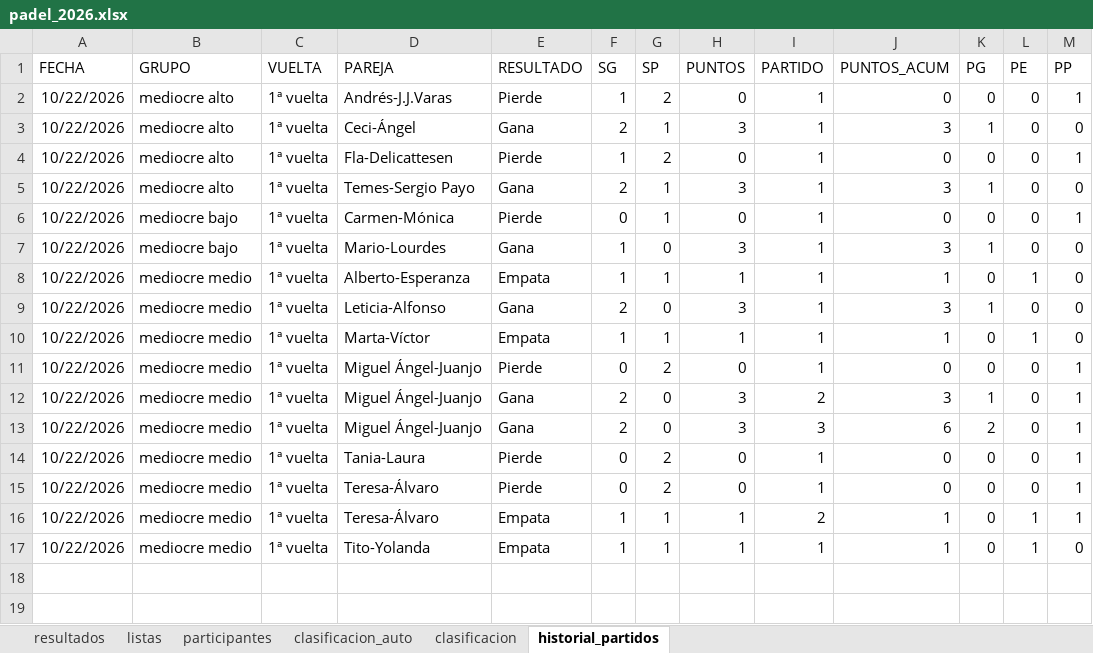
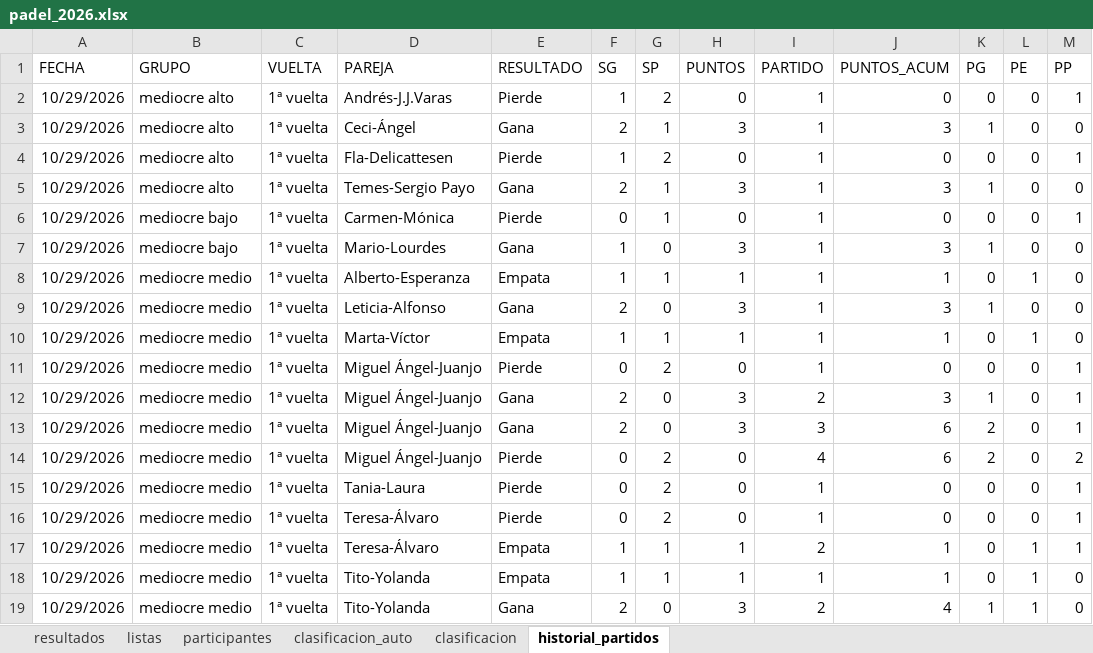
Before and after one commit to lcalle268/campeonato-padel-2026-2027, an Excel workbook: padel_2026.xlsx, sheet historial_partidos, drawn as a sheet; values as stored, in another font and other column widths than the file's, no borders; addresses are those after the commit; the diff names each change by its address in the sheet, - before the commit and + after, or states it on an @@ line.

```diff
--- a/padel_2026.xlsx (sheet historial_partidos)
+++ b/padel_2026.xlsx (sheet historial_partidos)
-A2:A13 (FECHA): 10/22/2026
+A2:A13 (FECHA): 10/29/2026
+row 14: 10/29/2026 | mediocre medio | 1ª vuelta | Miguel Ángel-Juanjo | Pierde | 0 | 2 | 0 | 4 | 6 | 2 | 0 | 2
-A15:A18 (FECHA): 10/22/2026
+A15:A18 (FECHA): 10/29/2026
+row 19: 10/29/2026 | mediocre medio | 1ª vuelta | Tito-Yolanda | Gana | 2 | 0 | 3 | 2 | 4 | 1 | 1 | 0
```
Also changed, not shown: sheet clasificacion_auto, sheet clasificacion, sheet resultados.
